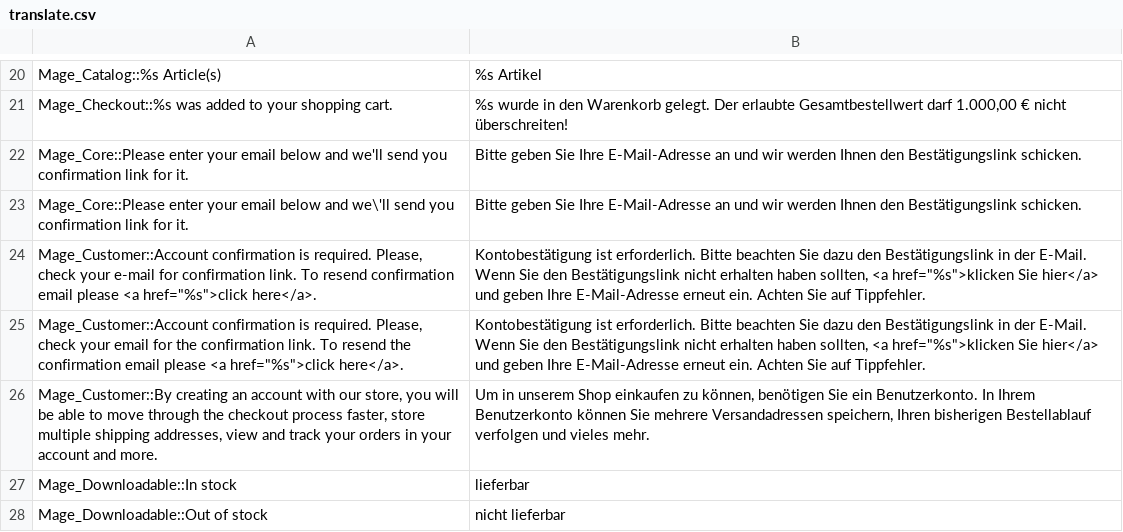
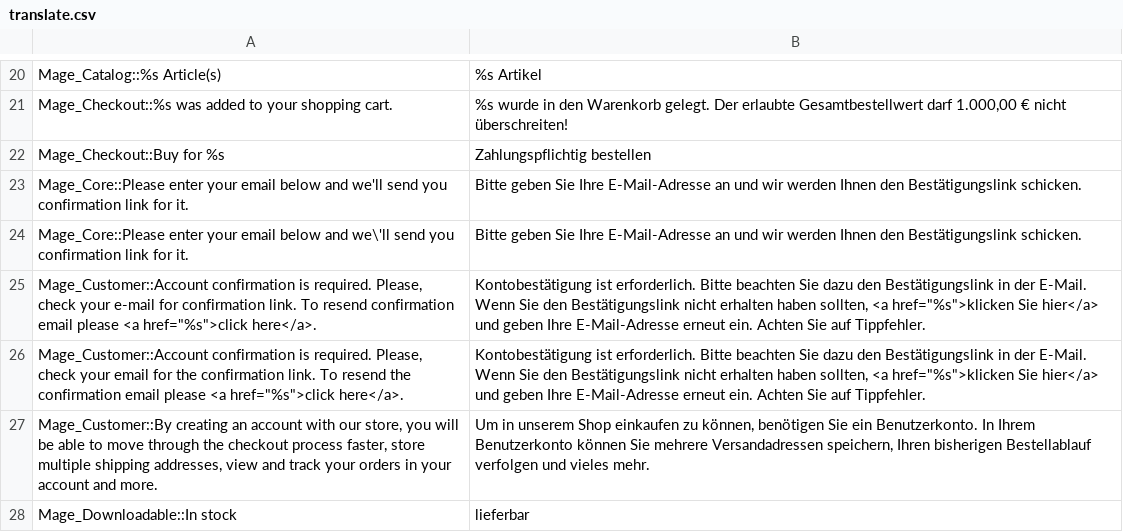
Before and after one commit to b3-it/magento-lts, a CSV file: app/design/frontend/dwd/dwd/locale/de_DE/translate.csv, drawn as a sheet; only a part is shown, gaps mark what is left out; the shorter side is filled out with more unchanged rows.

Commit message:
* DWD :: Übersetzung : Zahlungspflichtig bestellen

```diff
--- a/app/design/frontend/dwd/dwd/locale/de_DE/translate.csv
+++ b/app/design/frontend/dwd/dwd/locale/de_DE/translate.csv
@@ -21,2 +21,3 @@
 "Mage_Checkout::%s was added to your shopping cart.","%s wurde in den Warenkorb gelegt. Der erlaubte Gesamtbestellwert darf 1.000,00 € nicht überschreiten!"
+"Mage_Checkout::Buy for %s","Zahlungspflichtig bestellen"
 "Mage_Core::Please enter your email below and we'll send you confirmation link for it.","Bitte geben Sie Ihre E-Mail-Adresse an und wir werden Ihnen den Bestätigungslink schicken."
```
